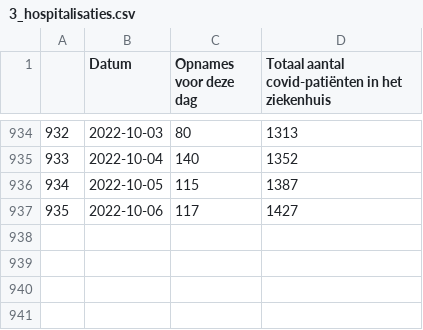
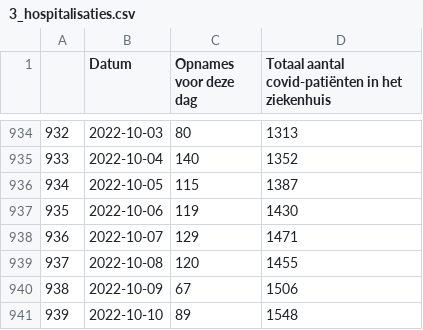
Before and after one commit to journinho/covid-19-dashboard-sciensano-2.0, a CSV file: 3_hospitalisaties.csv, drawn as a sheet; only a part is shown, gaps mark what is left out.

```diff
--- a/3_hospitalisaties.csv
+++ b/3_hospitalisaties.csv
@@ -936,2 +936,6 @@
 934,2022-10-05,115,1387
-935,2022-10-06,117,1427
+935,2022-10-06,119,1430
+936,2022-10-07,129,1471
+937,2022-10-08,120,1455
+938,2022-10-09,67,1506
+939,2022-10-10,89,1548
```
Also changed, not shown: 1_besmettingen_zevendaags.csv, 2_positiviteitsratio.csv, 2 other files.
